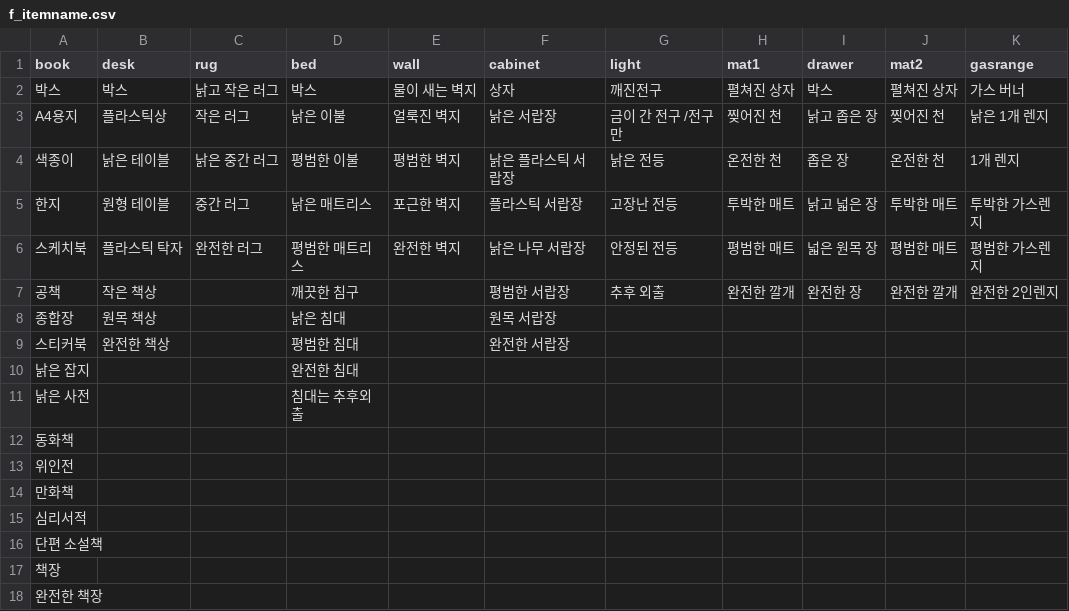
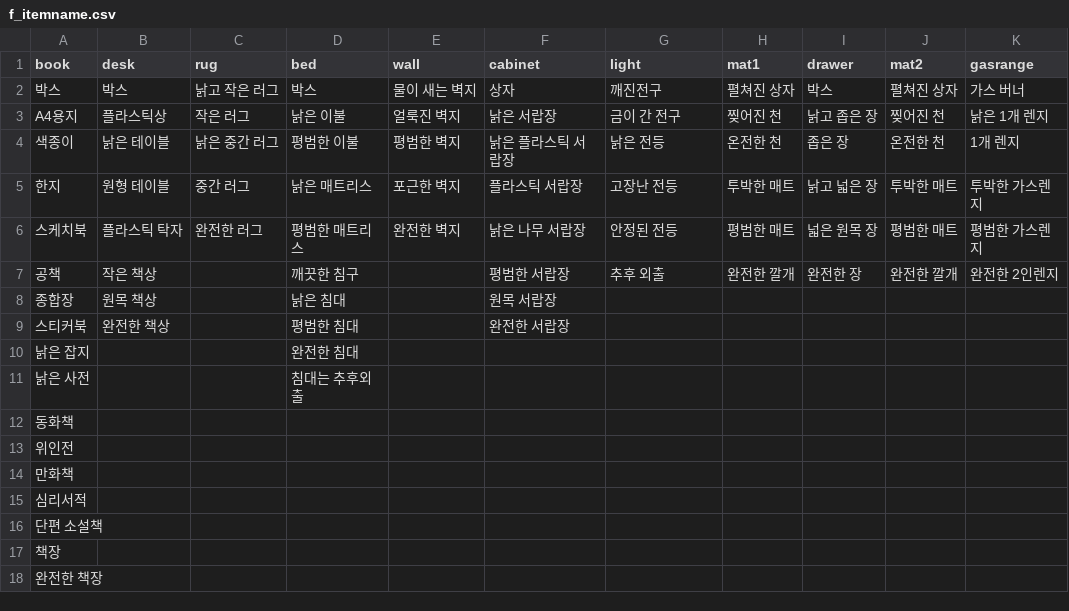
Before and after one commit to catdoglove/rainroom2, a CSV file: Resources/Price/f_itemname.csv, drawn as a sheet; only a part is shown; the diff names each change by its address in the sheet, - before the commit and + after, or states it on an @@ line.

```diff
--- a/Resources/Price/f_itemname.csv
+++ b/Resources/Price/f_itemname.csv
-G3 (light): 금이 간 전구 /전구만
+G3 (light): 금이 간 전구
```
Also changed, not shown: 43 other files.
